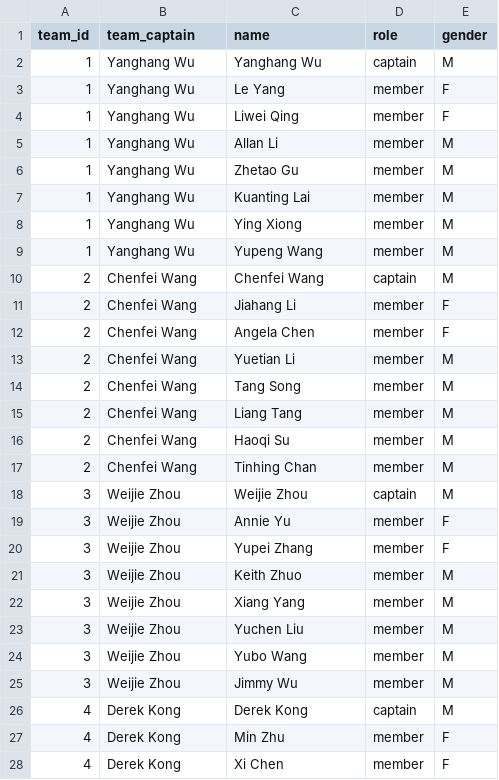
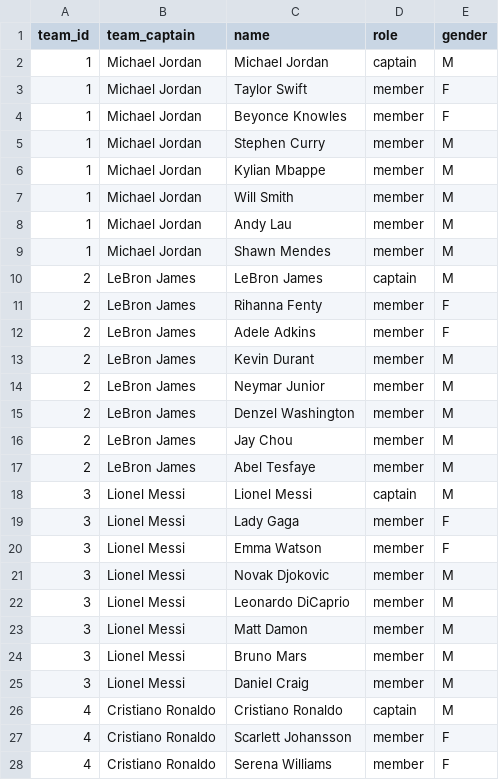
Before and after one commit to yuqili3/game_scheduling, a CSV file: players.csv, drawn as a sheet; only a part is shown; the diff covers the shown part only.

```diff
--- a/players.csv
+++ b/players.csv
@@ -1,28 +1,28 @@
 team_id,team_captain,name,role,gender
-1,Yanghang Wu,Yanghang Wu,captain,M
-1,Yanghang Wu,Le Yang,member,F
-1,Yanghang Wu,Liwei Qing,member,F
-1,Yanghang Wu,Allan Li,member,M
-1,Yanghang Wu,Zhetao Gu,member,M
-1,Yanghang Wu,Kuanting Lai,member,M
-1,Yanghang Wu,Ying Xiong,member,M
-1,Yanghang Wu,Yupeng Wang,member,M
-2,Chenfei Wang,Chenfei Wang,captain,M
-2,Chenfei Wang,Jiahang Li,member,F
-2,Chenfei Wang,Angela Chen,member,F
-2,Chenfei Wang,Yuetian Li,member,M
-2,Chenfei Wang,Tang Song,member,M
-2,Chenfei Wang,Liang Tang,member,M
-2,Chenfei Wang,Haoqi Su,member,M
-2,Chenfei Wang,Tinhing Chan,member,M
-3,Weijie Zhou,Weijie Zhou,captain,M
-3,Weijie Zhou,Annie Yu,member,F
-3,Weijie Zhou,Yupei Zhang,member,F
-3,Weijie Zhou,Keith Zhuo,member,M
-3,Weijie Zhou,Xiang Yang,member,M
-3,Weijie Zhou,Yuchen Liu,member,M
-3,Weijie Zhou,Yubo Wang,member,M
-3,Weijie Zhou,Jimmy Wu,member,M
-4,Derek Kong,Derek Kong,captain,M
-4,Derek Kong,Min Zhu,member,F
-4,Derek Kong,Xi Chen,member,F
+1,Michael Jordan,Michael Jordan,captain,M
+1,Michael Jordan,Taylor Swift,member,F
+1,Michael Jordan,Beyonce Knowles,member,F
+1,Michael Jordan,Stephen Curry,member,M
+1,Michael Jordan,Kylian Mbappe,member,M
+1,Michael Jordan,Will Smith,member,M
+1,Michael Jordan,Andy Lau,member,M
+1,Michael Jordan,Shawn Mendes,member,M
+2,LeBron James,LeBron James,captain,M
+2,LeBron James,Rihanna Fenty,member,F
+2,LeBron James,Adele Adkins,member,F
+2,LeBron James,Kevin Durant,member,M
+2,LeBron James,Neymar Junior,member,M
+2,LeBron James,Denzel Washington,member,M
+2,LeBron James,Jay Chou,member,M
+2,LeBron James,Abel Tesfaye,member,M
+3,Lionel Messi,Lionel Messi,captain,M
+3,Lionel Messi,Lady Gaga,member,F
+3,Lionel Messi,Emma Watson,member,F
+3,Lionel Messi,Novak Djokovic,member,M
+3,Lionel Messi,Leonardo DiCaprio,member,M
+3,Lionel Messi,Matt Damon,member,M
+3,Lionel Messi,Bruno Mars,member,M
+3,Lionel Messi,Daniel Craig,member,M
+4,Cristiano Ronaldo,Cristiano Ronaldo,captain,M
+4,Cristiano Ronaldo,Scarlett Johansson,member,F
+4,Cristiano Ronaldo,Serena Williams,member,F
```
Also changed, not shown: 74 edited cells elsewhere in this file, data/prod/players_female.csv, data/prod/teams_20260612.csv, 2 other files.
